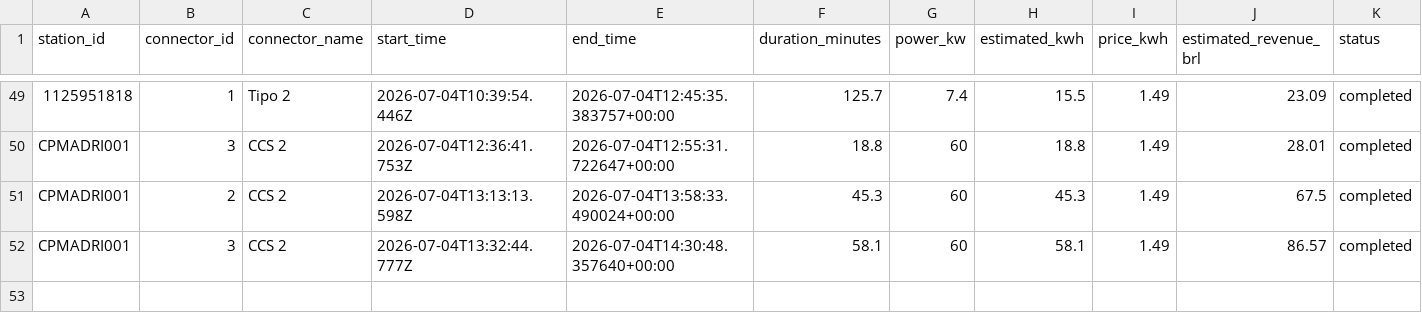
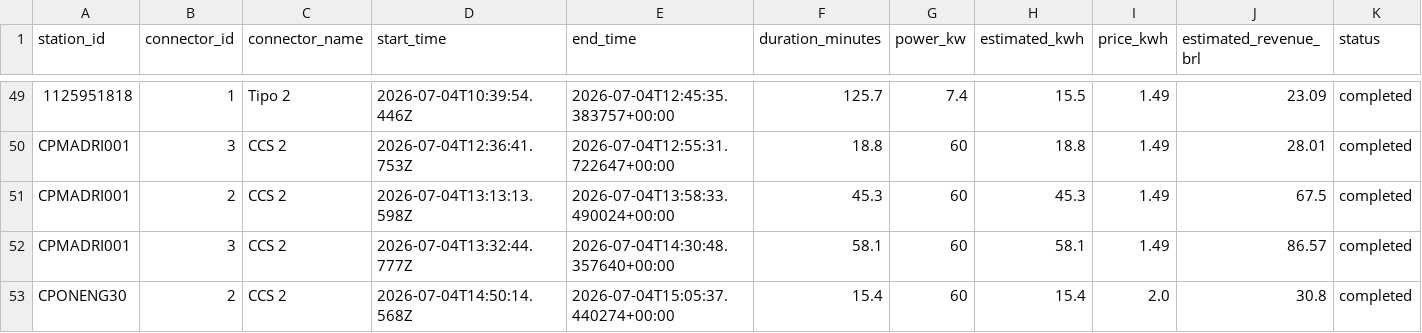
Before and after one commit to Thrcordeiro/ev-monitor, a CSV file: data/sessions.csv, drawn as a sheet; only a part is shown, gaps mark what is left out; the diff names each change by its address in the sheet, - before the commit and + after, or states it on an @@ line.

```diff
--- a/data/sessions.csv
+++ b/data/sessions.csv
+row 53: CPONENG30 | 2 | CCS 2 | 2026-07-04T14:50:14.568Z | 2026-07-04T15:05:37.440274+00:00 | 15.4 | 60 | 15.4 | 2.0 | 30.8 | completed
```
Also changed, not shown: data/metrics.csv, 5 other files.
